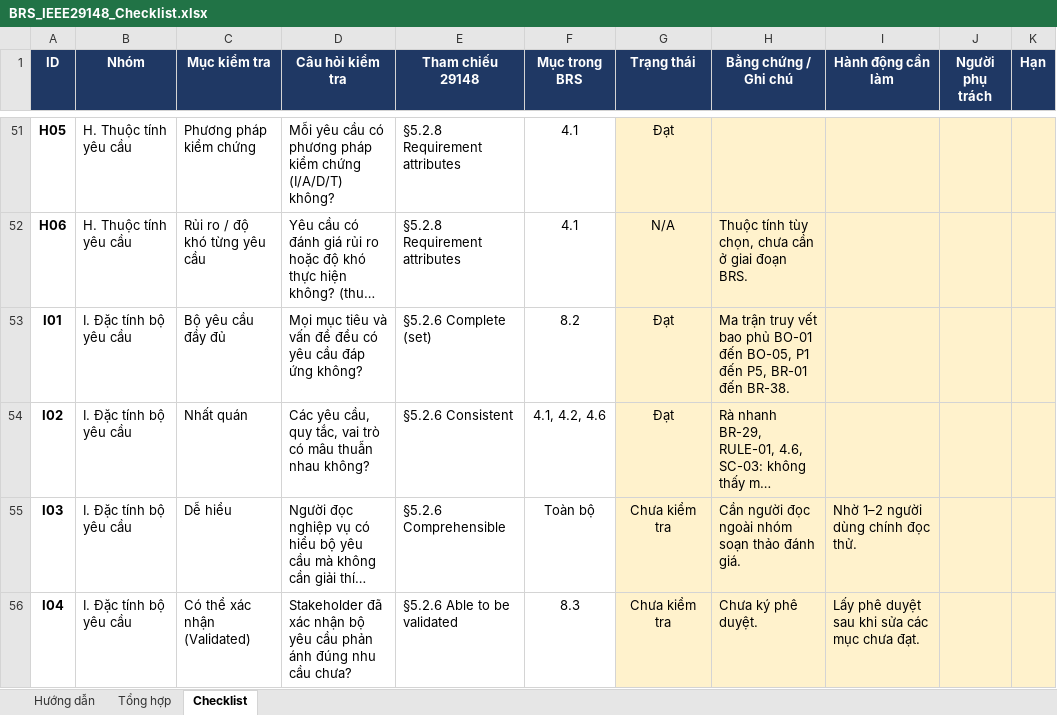
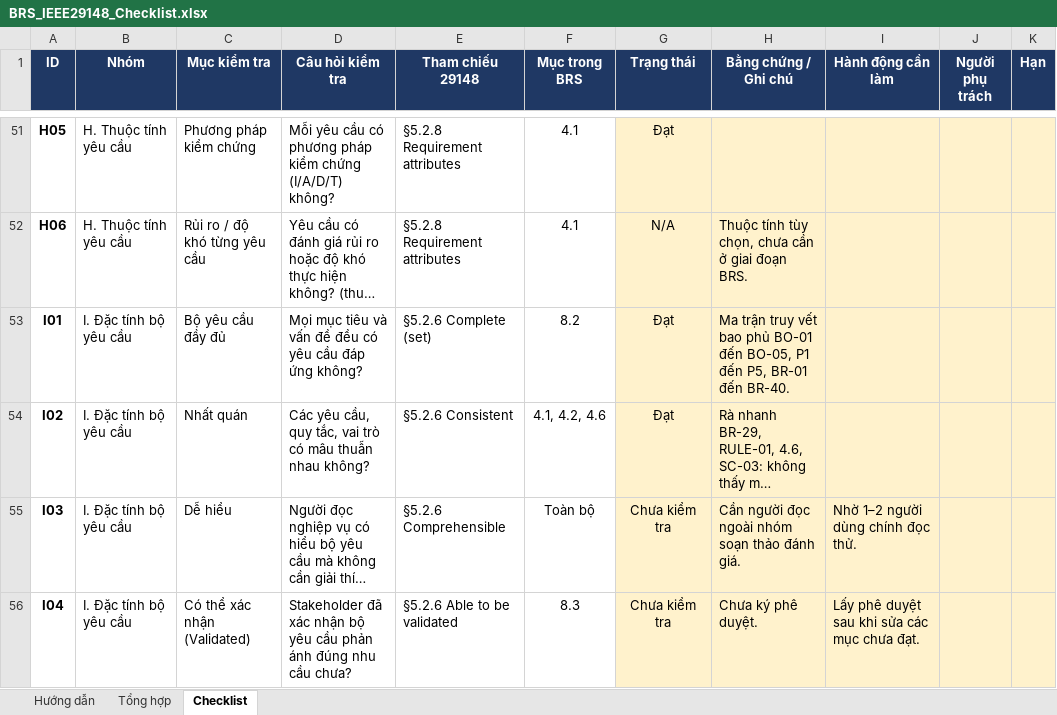
Before and after one commit to duyhieu97bn/AI_SDLC_course, an Excel workbook: requirements/BRS_IEEE29148_Checklist.xlsx, sheet Checklist, drawn as a sheet; only a part is shown, gaps mark what is left out; long unchanged cells end in …; values as stored, in another font and other column widths than the file's, no borders; conditional formats not drawn; the diff names each change by its address in the sheet, - before the commit and + after, or states it on an @@ line.

```diff
--- a/requirements/BRS_IEEE29148_Checklist.xlsx (sheet Checklist)
+++ b/requirements/BRS_IEEE29148_Checklist.xlsx (sheet Checklist)
-H53 (Bằng chứng / Ghi chú): …BR-01 đến BR-38.
+H53 (Bằng chứng / Ghi chú): …BR-01 đến BR-40.
```
Also changed, not shown: sheet Hướng dẫn, 19 other files.
